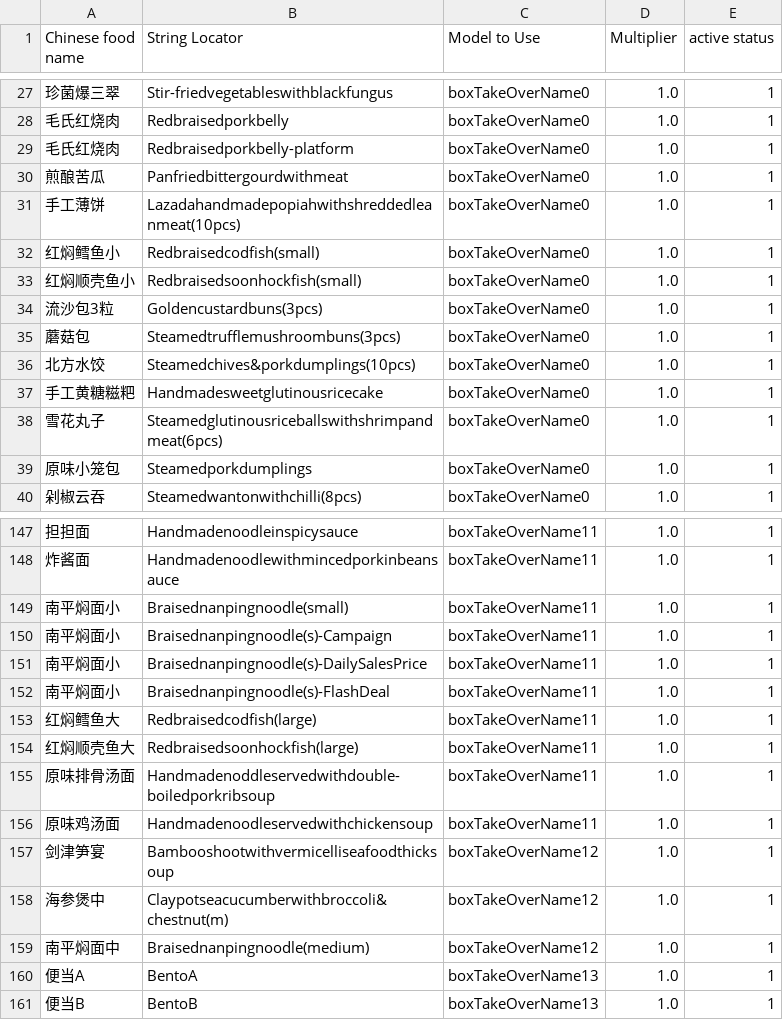
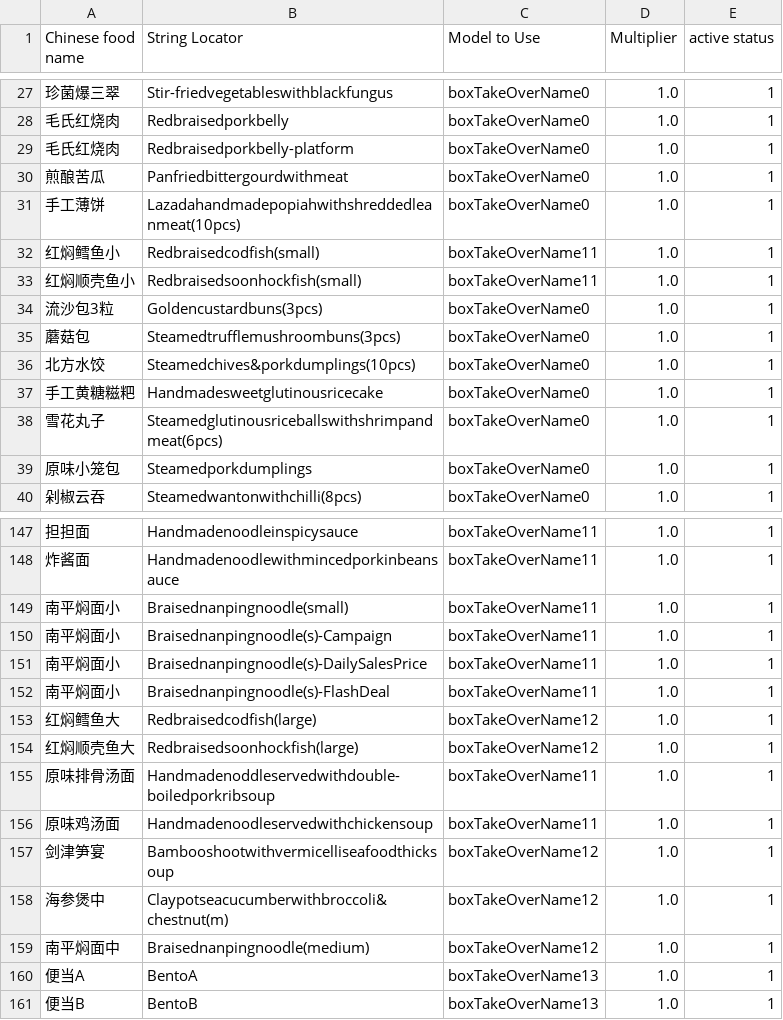
Before and after one commit to zou-zihan/Scripts-for-San-Ren-Xing, a CSV file: forBugis/TakeawayBoxRule.csv, drawn as a sheet; only a part is shown, gaps mark what is left out.

Commit message:
change braised cod from 0 and 11 to 11 and 12

```diff
--- a/forBugis/TakeawayBoxRule.csv
+++ b/forBugis/TakeawayBoxRule.csv
@@ -31,4 +31,4 @@ Chinese food name,String Locator,Model to Use,Multiplier,active status
 手工薄饼,Lazadahandmadepopiahwithshreddedleanmeat(10pcs),boxTakeOverName0,1.0,1
-红焖鳕鱼小,Redbraisedcodfish(small),boxTakeOverName0,1.0,1
-红焖顺壳鱼小,Redbraisedsoonhockfish(small),boxTakeOverName0,1.0,1
+红焖鳕鱼小,Redbraisedcodfish(small),boxTakeOverName11,1.0,1
+红焖顺壳鱼小,Redbraisedsoonhockfish(small),boxTakeOverName11,1.0,1
 流沙包3粒,Goldencustardbuns(3pcs),boxTakeOverName0,1.0,1
@@ -152,4 +152,4 @@ Chinese food name,String Locator,Model to Use,Multiplier,active status
 南平焖面小,Braisednanpingnoodle(s)-FlashDeal,boxTakeOverName11,1.0,1
-红焖鳕鱼大,Redbraisedcodfish(large),boxTakeOverName11,1.0,1
-红焖顺壳鱼大,Redbraisedsoonhockfish(large),boxTakeOverName11,1.0,1
+红焖鳕鱼大,Redbraisedcodfish(large),boxTakeOverName12,1.0,1
+红焖顺壳鱼大,Redbraisedsoonhockfish(large),boxTakeOverName12,1.0,1
 原味排骨汤面,Handmadenoddleservedwithdouble-boiledporkribsoup,boxTakeOverName11,1.0,1
```
